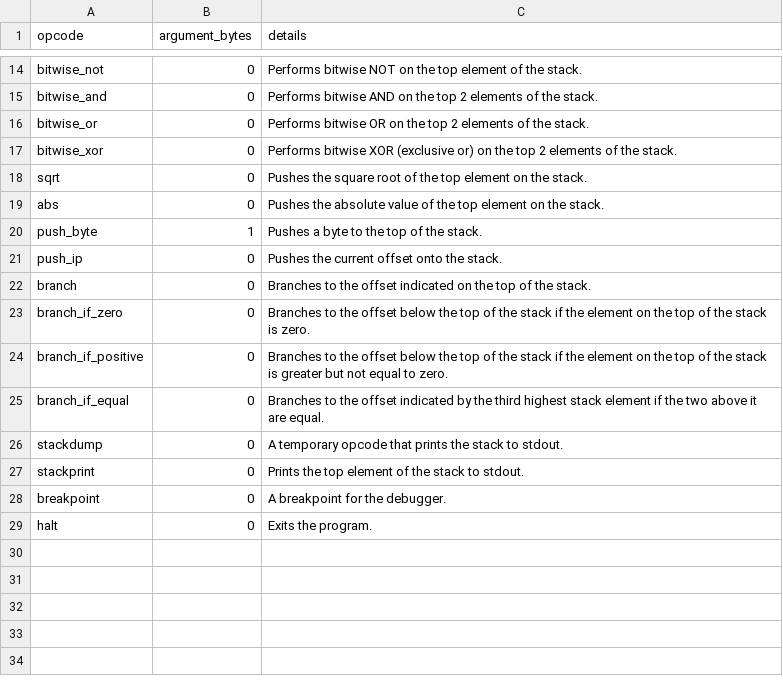
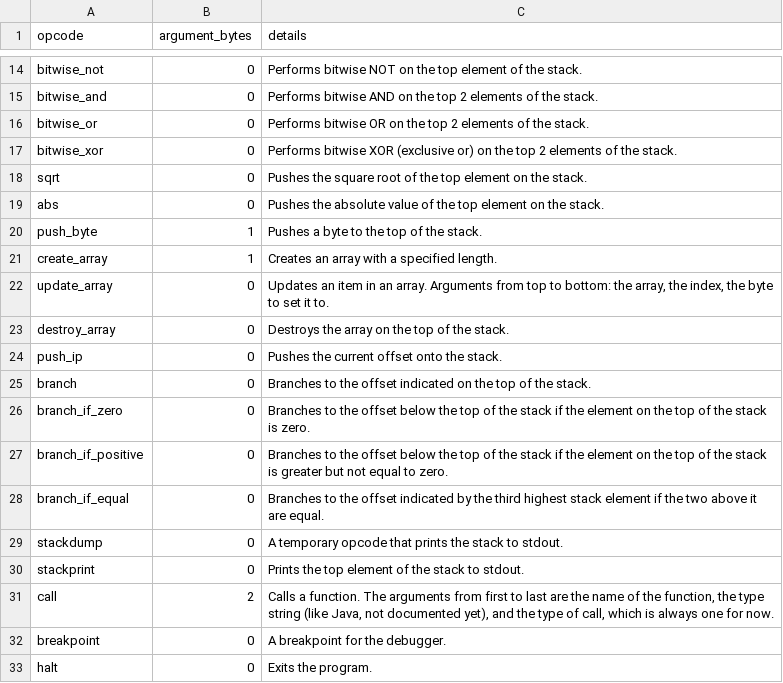
Before and after one commit to michael-m-2983/saw-vm, a CSV file: opcodes.csv, drawn as a sheet; only a part is shown, gaps mark what is left out; the diff names each change by its address in the sheet, - before the commit and + after, or states it on an @@ line.

Commit message:
Add strings and arrays
And a WIP call system

```diff
--- a/opcodes.csv
+++ b/opcodes.csv
+row 21: create_array | 1 | Creates an array with a specified length.
+row 22: update_array | 0 | Updates an item in an array. Arguments from top to bottom: the array, the index, the byte to set it to.
+row 23: destroy_array | 0 | Destroys the array on the top of the stack.
+row 31: call | 2 | Calls a function. The arguments from first to last are the name of the function, the type string (like Java, not documented yet), and the type of call, which is always one for now.
```
Also changed, not shown: 2 other files.
